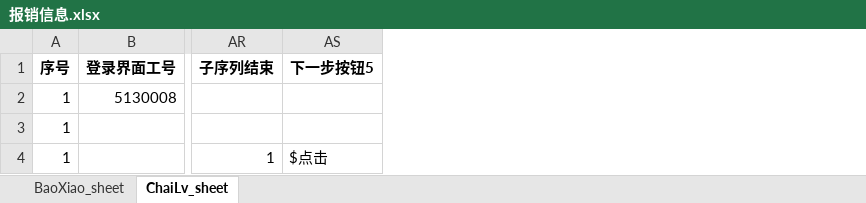
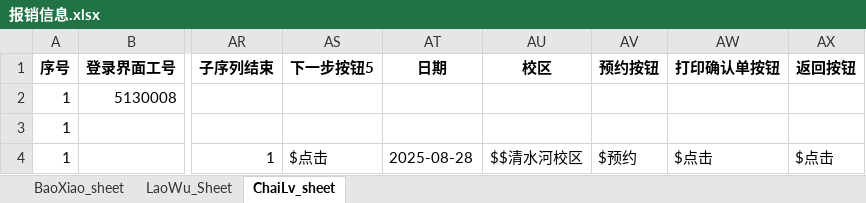
Before and after one commit to liweiyadeclot/cursor-8-25, an Excel workbook: Auto Finan/报销信息.xlsx, sheet ChaiLv_sheet, drawn as a sheet; only a part is shown, gaps mark what is left out; values as stored, in another font and other column widths than the file's, no borders; the diff names each change by its address in the sheet, - before the commit and + after, or states it on an @@ line.

```diff
--- a/Auto Finan/报销信息.xlsx (sheet ChaiLv_sheet)
+++ b/Auto Finan/报销信息.xlsx (sheet ChaiLv_sheet)
+sheet tab: LaoWu_Sheet
+column AT (日期), row 4: 2025-08-28
+column AU (校区), row 4: $$清水河校区
+column AV (预约按钮), row 4: $预约
+column AW (打印确认单按钮), row 4: $点击
+column AX (返回按钮), row 4: $点击
```
Also changed, not shown: 12 other files.
